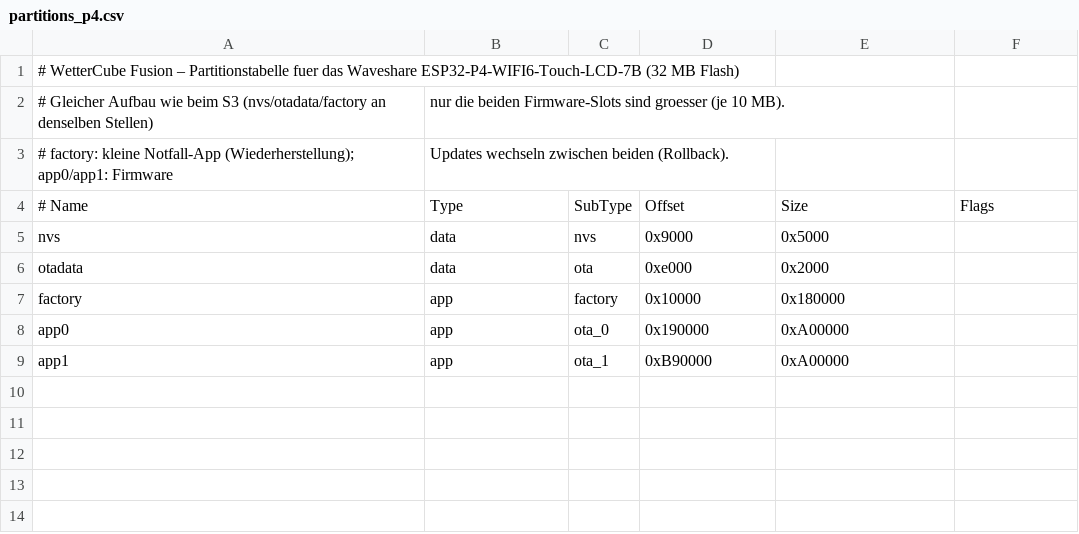
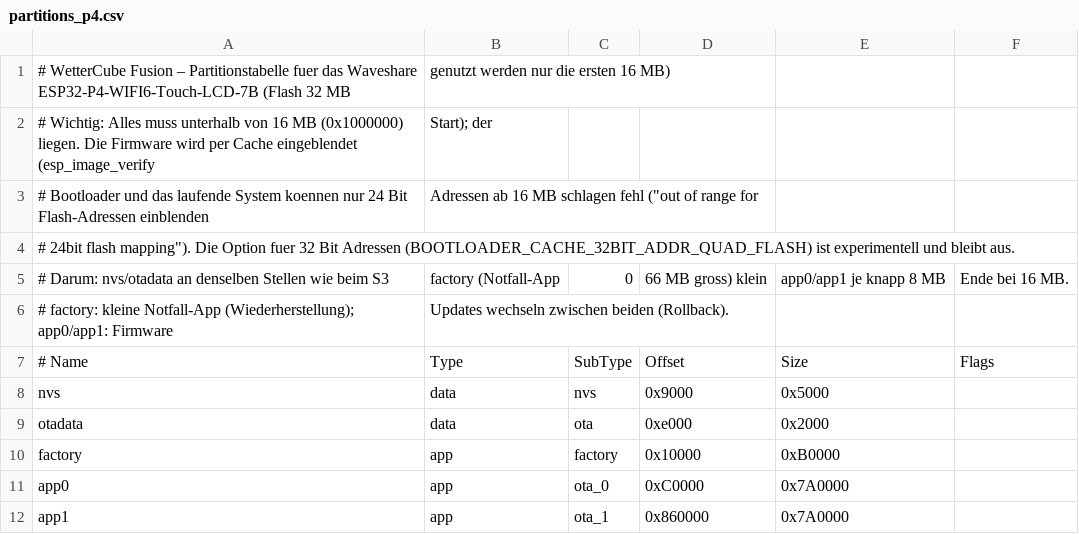
Before and after one commit to JPPeterson-lab/WetterCube-Fusion, a CSV file: partitions_p4.csv, drawn as a sheet.

```diff
--- a/partitions_p4.csv
+++ b/partitions_p4.csv
@@ -1,3 +1,6 @@
-# WetterCube Fusion – Partitionstabelle fuer das Waveshare ESP32-P4-WIFI6-Touch-LCD-7B (32 MB Flash)
-# Gleicher Aufbau wie beim S3 (nvs/otadata/factory an denselben Stellen), nur die beiden Firmware-Slots sind groesser (je 10 MB).
+# WetterCube Fusion – Partitionstabelle fuer das Waveshare ESP32-P4-WIFI6-Touch-LCD-7B (Flash 32 MB, genutzt werden nur die ersten 16 MB)
+# Wichtig: Alles muss unterhalb von 16 MB (0x1000000) liegen. Die Firmware wird per Cache eingeblendet (esp_image_verify, Start); der
+# Bootloader und das laufende System koennen nur 24 Bit Flash-Adressen einblenden, Adressen ab 16 MB schlagen fehl ("out of range for
+# 24bit flash mapping"). Die Option fuer 32 Bit Adressen (BOOTLOADER_CACHE_32BIT_ADDR_QUAD_FLASH) ist experimentell und bleibt aus.
+# Darum: nvs/otadata an denselben Stellen wie beim S3, factory (Notfall-App, 0,66 MB gross) klein, app0/app1 je knapp 8 MB, Ende bei 16 MB.
 # factory: kleine Notfall-App (Wiederherstellung); app0/app1: Firmware, Updates wechseln zwischen beiden (Rollback).
@@ -6,4 +9,4 @@ nvs,       data, nvs,      0x9000,    0x5000,
 otadata,   data, ota,      0xe000,    0x2000,
-factory,   app,  factory,  0x10000,   0x180000,
-app0,      app,  ota_0,    0x190000,  0xA00000,
-app1,      app,  ota_1,    0xB90000,  0xA00000,
+factory,   app,  factory,  0x10000,   0xB0000,
+app0,      app,  ota_0,    0xC0000,   0x7A0000,
+app1,      app,  ota_1,    0x860000,  0x7A0000,
```
Also changed, not shown: 14 other files.
